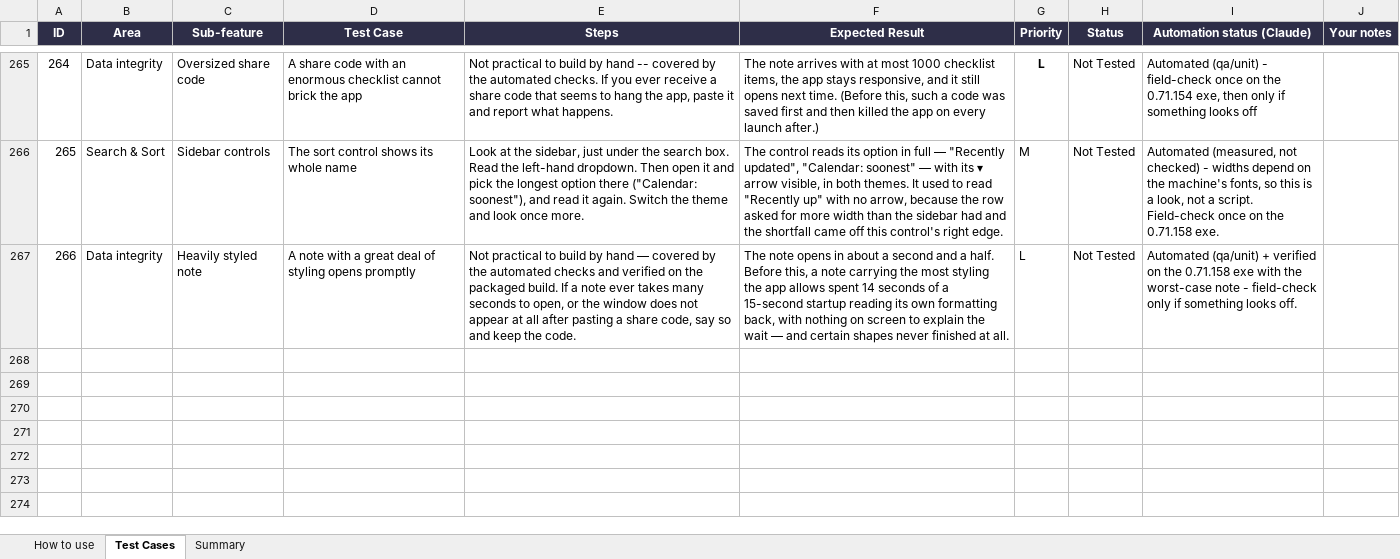
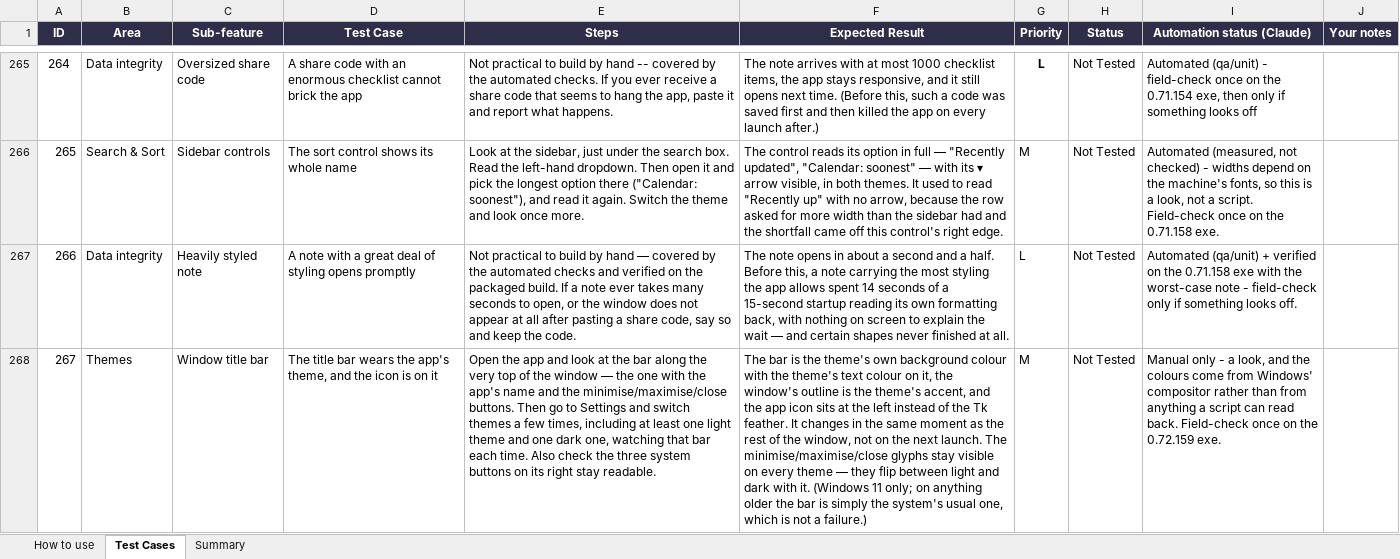
Before and after one commit to AlexandraMoldovan95/noteOrganizer, an Excel workbook: qa/NoteOrganizer_TestPlan.xlsx, sheet Test Cases, drawn as a sheet; only a part is shown, gaps mark what is left out; values as stored, in another font and other column widths than the file's, no borders; conditional formats not drawn; the diff names each change by its address in the sheet, - before the commit and + after, or states it on an @@ line.

```diff
--- a/qa/NoteOrganizer_TestPlan.xlsx (sheet Test Cases)
+++ b/qa/NoteOrganizer_TestPlan.xlsx (sheet Test Cases)
+row 268: 267 | Themes | Window title bar | The title bar wears the app's theme, and the icon is on it | Open the app and look at the bar along the very top of the window — the one with the app's name and the minimise/maximise/close buttons. Then go to Settings and switch themes a few times, including at least one light theme and one dark one, watching that bar each time. Also check the three system buttons on its right stay readable. | The bar is the theme's own background colour with the theme's text colour on it, the window's outline is the theme's accent, and the app icon sits at the left instead of the Tk feather. It changes in the same moment as the rest of the window, not on the next launch. The minimise/maximise/close glyphs stay visible on every theme — they flip between light and dark with it. (Windows 11 only; on anything older the bar is simply the system's usual one, which is not a failure.) | M | Not Tested | Manual only - a look, and the colours come from Windows' compositor rather than from anything a script can read back. Field-check once on the 0.72.159 exe.
```
Also changed, not shown: sheet Summary, 2 other files.
